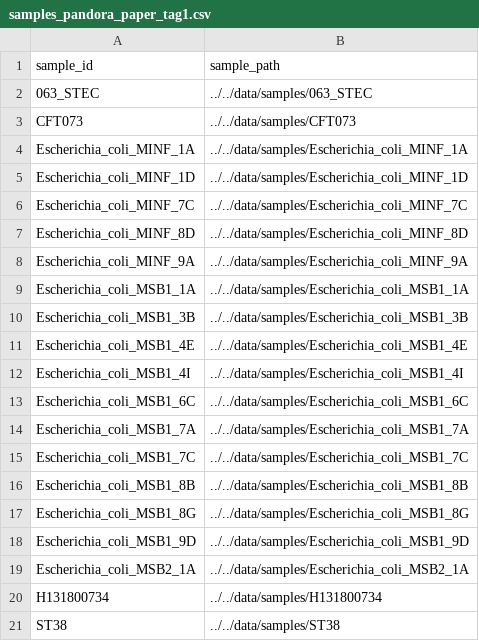
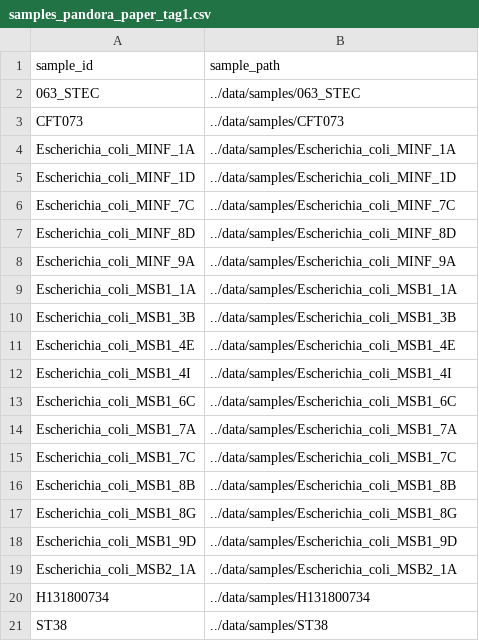
Before and after one commit to iqbal-lab-org/subsampler, a CSV file: metadata/samples_pandora_paper_tag1.csv, drawn as a sheet.

Commit message:
Fixing issue with absolute paths in metadata information

```diff
--- a/metadata/samples_pandora_paper_tag1.csv
+++ b/metadata/samples_pandora_paper_tag1.csv
@@ -1,21 +1,21 @@
 sample_id,sample_path
-063_STEC,../../data/samples/063_STEC
-CFT073,../../data/samples/CFT073
-Escherichia_coli_MINF_1A,../../data/samples/Escherichia_coli_MINF_1A
-Escherichia_coli_MINF_1D,../../data/samples/Escherichia_coli_MINF_1D
-Escherichia_coli_MINF_7C,../../data/samples/Escherichia_coli_MINF_7C
-Escherichia_coli_MINF_8D,../../data/samples/Escherichia_coli_MINF_8D
-Escherichia_coli_MINF_9A,../../data/samples/Escherichia_coli_MINF_9A
-Escherichia_coli_MSB1_1A,../../data/samples/Escherichia_coli_MSB1_1A
-Escherichia_coli_MSB1_3B,../../data/samples/Escherichia_coli_MSB1_3B
-Escherichia_coli_MSB1_4E,../../data/samples/Escherichia_coli_MSB1_4E
-Escherichia_coli_MSB1_4I,../../data/samples/Escherichia_coli_MSB1_4I
-Escherichia_coli_MSB1_6C,../../data/samples/Escherichia_coli_MSB1_6C
-Escherichia_coli_MSB1_7A,../../data/samples/Escherichia_coli_MSB1_7A
-Escherichia_coli_MSB1_7C,../../data/samples/Escherichia_coli_MSB1_7C
-Escherichia_coli_MSB1_8B,../../data/samples/Escherichia_coli_MSB1_8B
-Escherichia_coli_MSB1_8G,../../data/samples/Escherichia_coli_MSB1_8G
-Escherichia_coli_MSB1_9D,../../data/samples/Escherichia_coli_MSB1_9D
-Escherichia_coli_MSB2_1A,../../data/samples/Escherichia_coli_MSB2_1A
-H131800734,../../data/samples/H131800734
-ST38,../../data/samples/ST38
+063_STEC,../data/samples/063_STEC
+CFT073,../data/samples/CFT073
+Escherichia_coli_MINF_1A,../data/samples/Escherichia_coli_MINF_1A
+Escherichia_coli_MINF_1D,../data/samples/Escherichia_coli_MINF_1D
+Escherichia_coli_MINF_7C,../data/samples/Escherichia_coli_MINF_7C
+Escherichia_coli_MINF_8D,../data/samples/Escherichia_coli_MINF_8D
+Escherichia_coli_MINF_9A,../data/samples/Escherichia_coli_MINF_9A
+Escherichia_coli_MSB1_1A,../data/samples/Escherichia_coli_MSB1_1A
+Escherichia_coli_MSB1_3B,../data/samples/Escherichia_coli_MSB1_3B
+Escherichia_coli_MSB1_4E,../data/samples/Escherichia_coli_MSB1_4E
+Escherichia_coli_MSB1_4I,../data/samples/Escherichia_coli_MSB1_4I
+Escherichia_coli_MSB1_6C,../data/samples/Escherichia_coli_MSB1_6C
+Escherichia_coli_MSB1_7A,../data/samples/Escherichia_coli_MSB1_7A
+Escherichia_coli_MSB1_7C,../data/samples/Escherichia_coli_MSB1_7C
+Escherichia_coli_MSB1_8B,../data/samples/Escherichia_coli_MSB1_8B
+Escherichia_coli_MSB1_8G,../data/samples/Escherichia_coli_MSB1_8G
+Escherichia_coli_MSB1_9D,../data/samples/Escherichia_coli_MSB1_9D
+Escherichia_coli_MSB2_1A,../data/samples/Escherichia_coli_MSB2_1A
+H131800734,../data/samples/H131800734
+ST38,../data/samples/ST38
```
Also changed, not shown: 2 other files.
